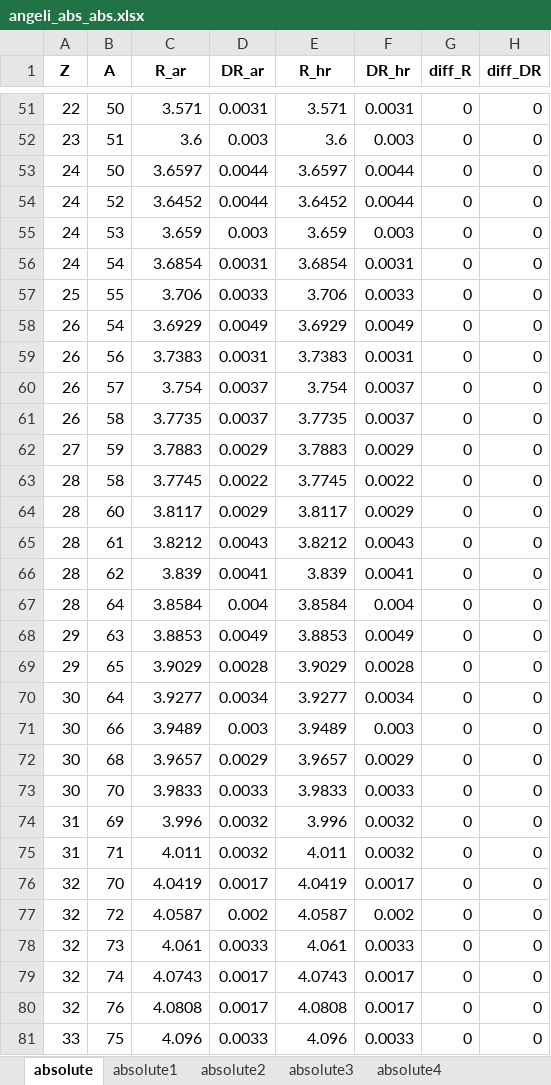
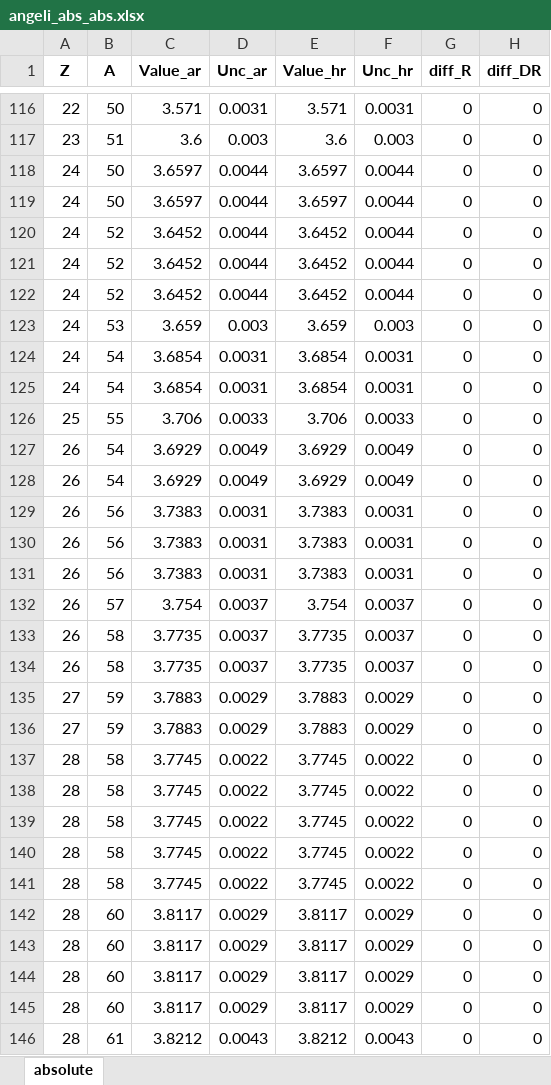
Before and after one commit to hstaige/radbase, an Excel workbook: comparisons/angeli_abs_abs.xlsx, sheet absolute, drawn as a sheet; only a part is shown, gaps mark what is left out; the shorter side is filled out with more unchanged rows; values as stored, in another font and other column widths than the file's, no borders; the diff covers the shown part only; the diff names each change by its address in the sheet, - before the commit and + after, or states it on an @@ line.

```diff
--- a/comparisons/angeli_abs_abs.xlsx (sheet absolute)
+++ b/comparisons/angeli_abs_abs.xlsx (sheet absolute)
-sheet tab: absolute1
-sheet tab: absolute2
-sheet tab: absolute3
-sheet tab: absolute4
-C1: R_ar
+C1: Value_ar
-D1: DR_ar
+D1: Unc_ar
-E1: R_hr
+E1: Value_hr
-F1: DR_hr
+F1: Unc_hr
+row 119: 24 | 50 | 3.6597 | 0.0044 | 3.6597 | 0.0044 | 0 | 0
+row 120: 24 | 52 | 3.6452 | 0.0044 | 3.6452 | 0.0044 | 0 | 0
+row 121: 24 | 52 | 3.6452 | 0.0044 | 3.6452 | 0.0044 | 0 | 0
+row 125: 24 | 54 | 3.6854 | 0.0031 | 3.6854 | 0.0031 | 0 | 0
+row 128: 26 | 54 | 3.6929 | 0.0049 | 3.6929 | 0.0049 | 0 | 0
+row 129: 26 | 56 | 3.7383 | 0.0031 | 3.7383 | 0.0031 | 0 | 0
+row 130: 26 | 56 | 3.7383 | 0.0031 | 3.7383 | 0.0031 | 0 | 0
+row 134: 26 | 58 | 3.7735 | 0.0037 | 3.7735 | 0.0037 | 0 | 0
+row 135: 27 | 59 | 3.7883 | 0.0029 | 3.7883 | 0.0029 | 0 | 0
+row 138: 28 | 58 | 3.7745 | 0.0022 | 3.7745 | 0.0022 | 0 | 0
+row 139: 28 | 58 | 3.7745 | 0.0022 | 3.7745 | 0.0022 | 0 | 0
+row 140: 28 | 58 | 3.7745 | 0.0022 | 3.7745 | 0.0022 | 0 | 0
+row 141: 28 | 58 | 3.7745 | 0.0022 | 3.7745 | 0.0022 | 0 | 0
+row 142: 28 | 60 | 3.8117 | 0.0029 | 3.8117 | 0.0029 | 0 | 0
+row 143: 28 | 60 | 3.8117 | 0.0029 | 3.8117 | 0.0029 | 0 | 0
+row 144: 28 | 60 | 3.8117 | 0.0029 | 3.8117 | 0.0029 | 0 | 0
```
Also changed, not shown: 154 added rows elsewhere in this sheet, 9 other files.
